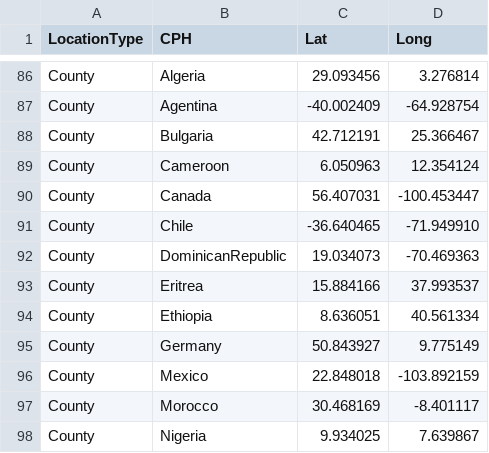
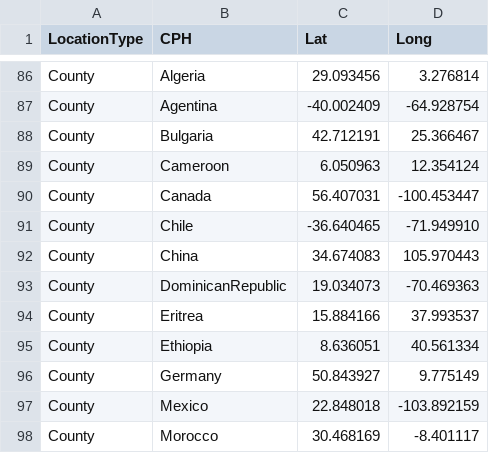
Before and after one commit to APHA-CSU/btb-forestry, a TSV file: accessory/counties.tsv, drawn as a sheet; only a part is shown, gaps mark what is left out; the shorter side is filled out with more unchanged rows.

Commit message:
add China location

```diff
--- a/accessory/counties.tsv
+++ b/accessory/counties.tsv
@@ -91,2 +91,3 @@ County	Canada	56.407031	-100.453447
 County	Chile	-36.640465	-71.949910
+County	China	34.674083	105.970443
 County	DominicanRepublic	19.034073	-70.469363
```
